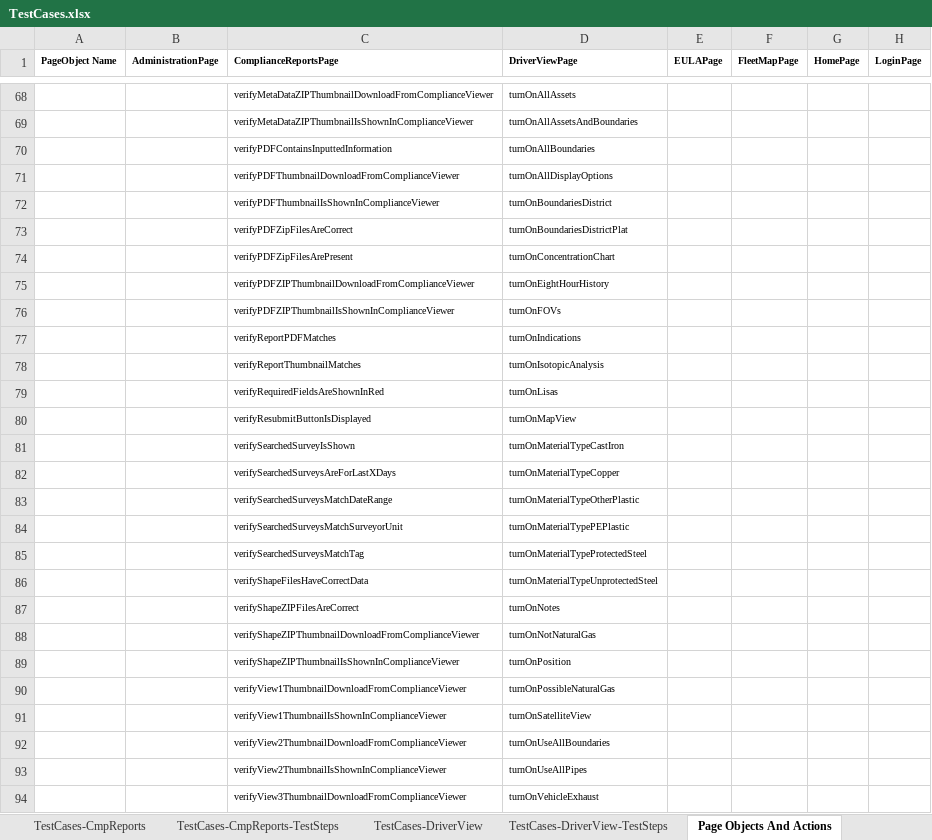
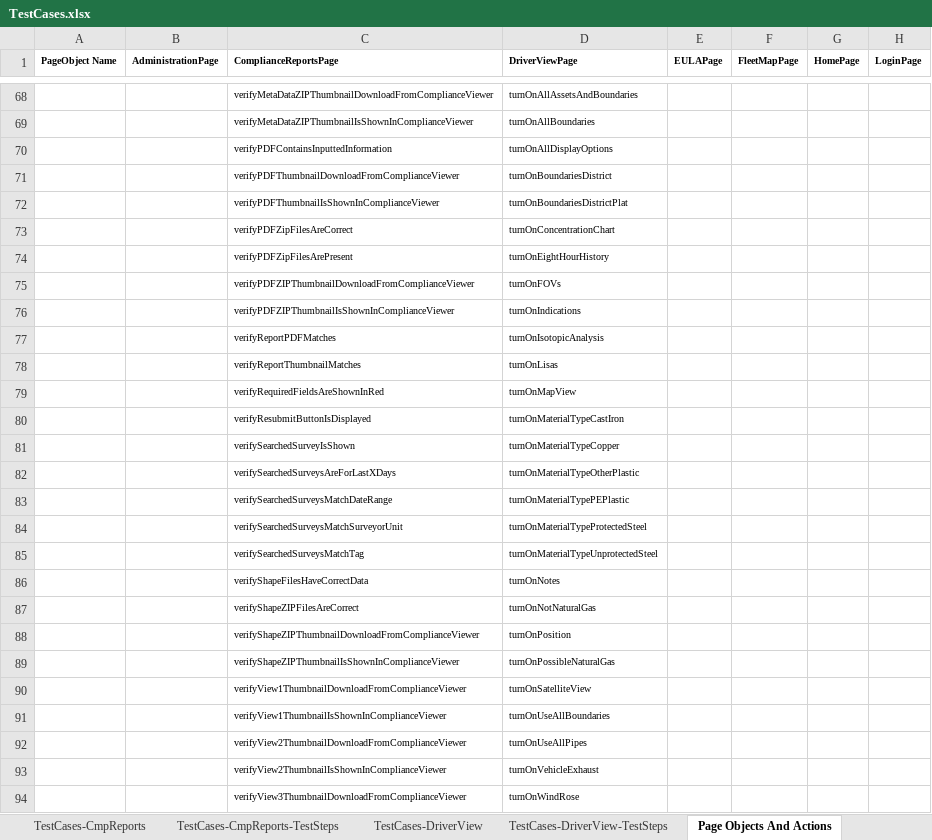
Before and after one commit to SXiang/JUnitWebTest, an Excel workbook: selenium-wd/data/TestCases.xlsx, sheet Page Objects And Actions, drawn as a sheet; only a part is shown, gaps mark what is left out; values as stored, in another font and other column widths than the file's, no borders; the diff covers the shown part only; the diff names each change by its address in the sheet, - before the commit and + after, or states it on an @@ line.

Commit message:
Removed test data for  map display Field Notes option

```diff
--- a/selenium-wd/data/TestCases.xlsx (sheet Page Objects And Actions)
+++ b/selenium-wd/data/TestCases.xlsx (sheet Page Objects And Actions)
-D68 (DriverViewPage): turnOnAllAssets
+D68 (DriverViewPage): turnOnAllAssetsAndBoundaries
-D69 (DriverViewPage): turnOnAllAssetsAndBoundaries
+D69 (DriverViewPage): turnOnAllBoundaries
-D70 (DriverViewPage): turnOnAllBoundaries
+D70 (DriverViewPage): turnOnAllDisplayOptions
-D71 (DriverViewPage): turnOnAllDisplayOptions
+D71 (DriverViewPage): turnOnBoundariesDistrict
-D72 (DriverViewPage): turnOnBoundariesDistrict
+D72 (DriverViewPage): turnOnBoundariesDistrictPlat
-D73 (DriverViewPage): turnOnBoundariesDistrictPlat
+D73 (DriverViewPage): turnOnConcentrationChart
-D74 (DriverViewPage): turnOnConcentrationChart
+D74 (DriverViewPage): turnOnEightHourHistory
-D75 (DriverViewPage): turnOnEightHourHistory
+D75 (DriverViewPage): turnOnFOVs
-D76 (DriverViewPage): turnOnFOVs
+D76 (DriverViewPage): turnOnIndications
-D77 (DriverViewPage): turnOnIndications
+D77 (DriverViewPage): turnOnIsotopicAnalysis
-D78 (DriverViewPage): turnOnIsotopicAnalysis
+D78 (DriverViewPage): turnOnLisas
-D79 (DriverViewPage): turnOnLisas
+D79 (DriverViewPage): turnOnMapView
-D80 (DriverViewPage): turnOnMapView
+D80 (DriverViewPage): turnOnMaterialTypeCastIron
-D81 (DriverViewPage): turnOnMaterialTypeCastIron
+D81 (DriverViewPage): turnOnMaterialTypeCopper
-D82 (DriverViewPage): turnOnMaterialTypeCopper
+D82 (DriverViewPage): turnOnMaterialTypeOtherPlastic
-D83 (DriverViewPage): turnOnMaterialTypeOtherPlastic
+D83 (DriverViewPage): turnOnMaterialTypePEPlastic
-D84 (DriverViewPage): turnOnMaterialTypePEPlastic
+D84 (DriverViewPage): turnOnMaterialTypeProtectedSteel
-D85 (DriverViewPage): turnOnMaterialTypeProtectedSteel
+D85 (DriverViewPage): turnOnMaterialTypeUnprotectedSteel
-D86 (DriverViewPage): turnOnMaterialTypeUnprotectedSteel
+D86 (DriverViewPage): turnOnNotes
-D87 (DriverViewPage): turnOnNotes
+D87 (DriverViewPage): turnOnNotNaturalGas
-D88 (DriverViewPage): turnOnNotNaturalGas
+D88 (DriverViewPage): turnOnPosition
-D89 (DriverViewPage): turnOnPosition
+D89 (DriverViewPage): turnOnPossibleNaturalGas
-D90 (DriverViewPage): turnOnPossibleNaturalGas
+D90 (DriverViewPage): turnOnSatelliteView
-D91 (DriverViewPage): turnOnSatelliteView
+D91 (DriverViewPage): turnOnUseAllBoundaries
-D92 (DriverViewPage): turnOnUseAllBoundaries
+D92 (DriverViewPage): turnOnUseAllPipes
-D93 (DriverViewPage): turnOnUseAllPipes
+D93 (DriverViewPage): turnOnVehicleExhaust
-D94 (DriverViewPage): turnOnVehicleExhaust
+D94 (DriverViewPage): turnOnWindRose
```
Also changed, not shown: 3 added rows, 6 removed rows and 145 edited cells elsewhere in this sheet, sheet TestCases-DriverView-TestSteps, 13 other files.
